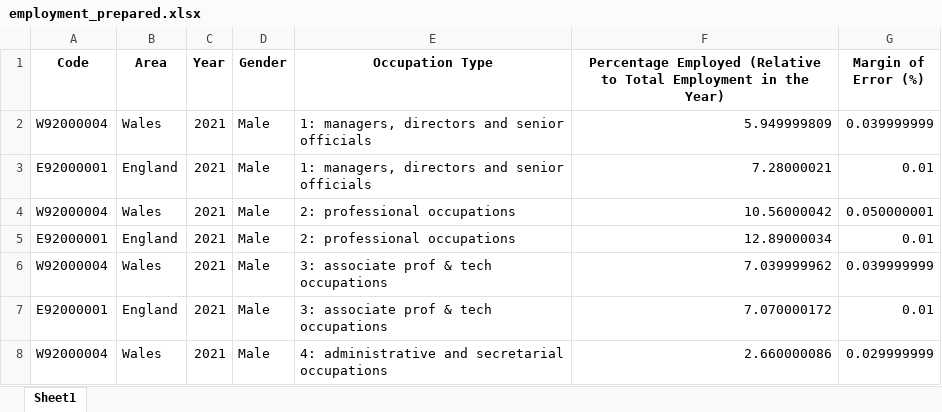
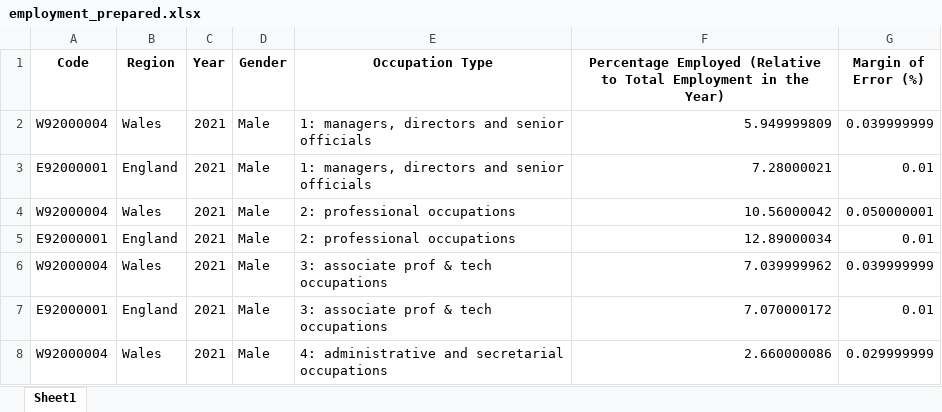
Before and after one commit to ucl-comp0035/comp0034-cw-catalinatan, an Excel workbook: data/employment_prepared.xlsx, sheet Sheet1, drawn as a sheet; only a part is shown; values as stored, in another font and other column widths than the file's, no borders; the diff names each change by its address in the sheet, - before the commit and + after, or states it on an @@ line.

```diff
--- a/data/employment_prepared.xlsx (sheet Sheet1)
+++ b/data/employment_prepared.xlsx (sheet Sheet1)
-B1: Area
+B1: Region
```
Also changed, not shown: 2 other files.
